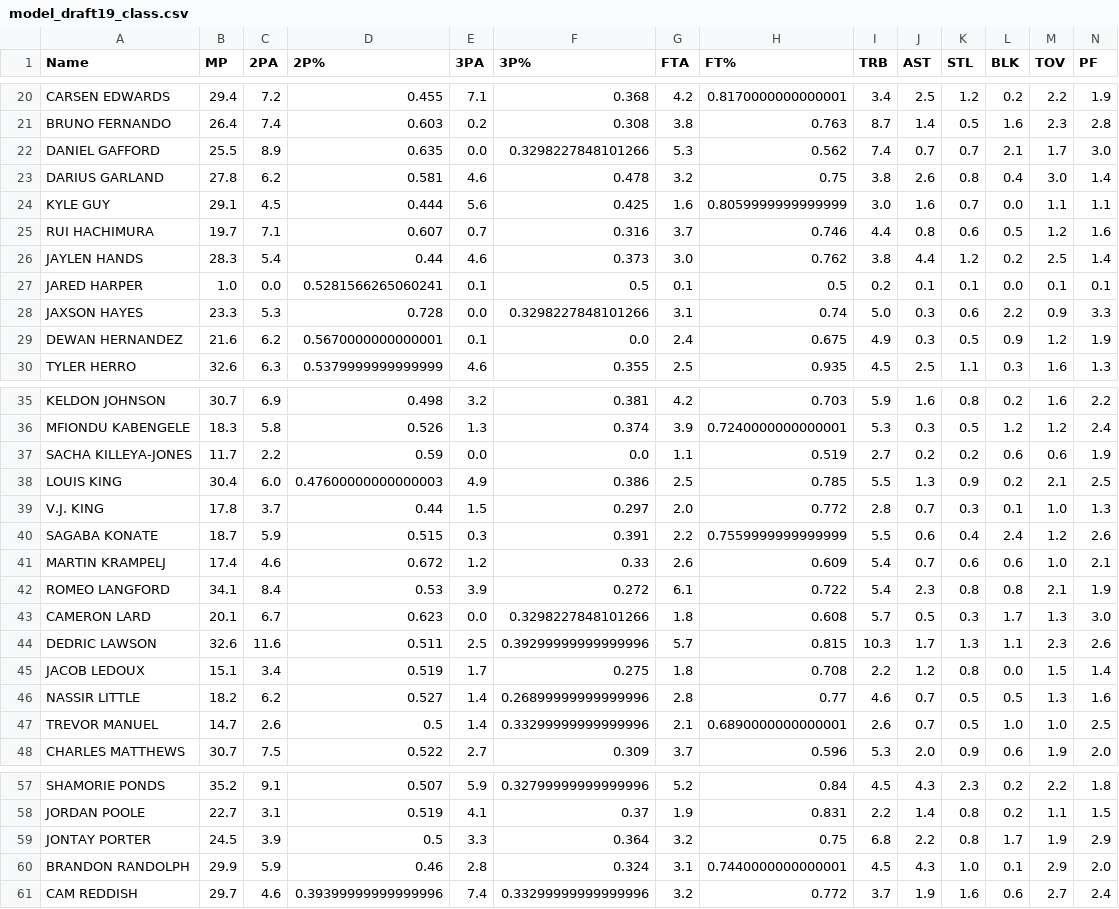
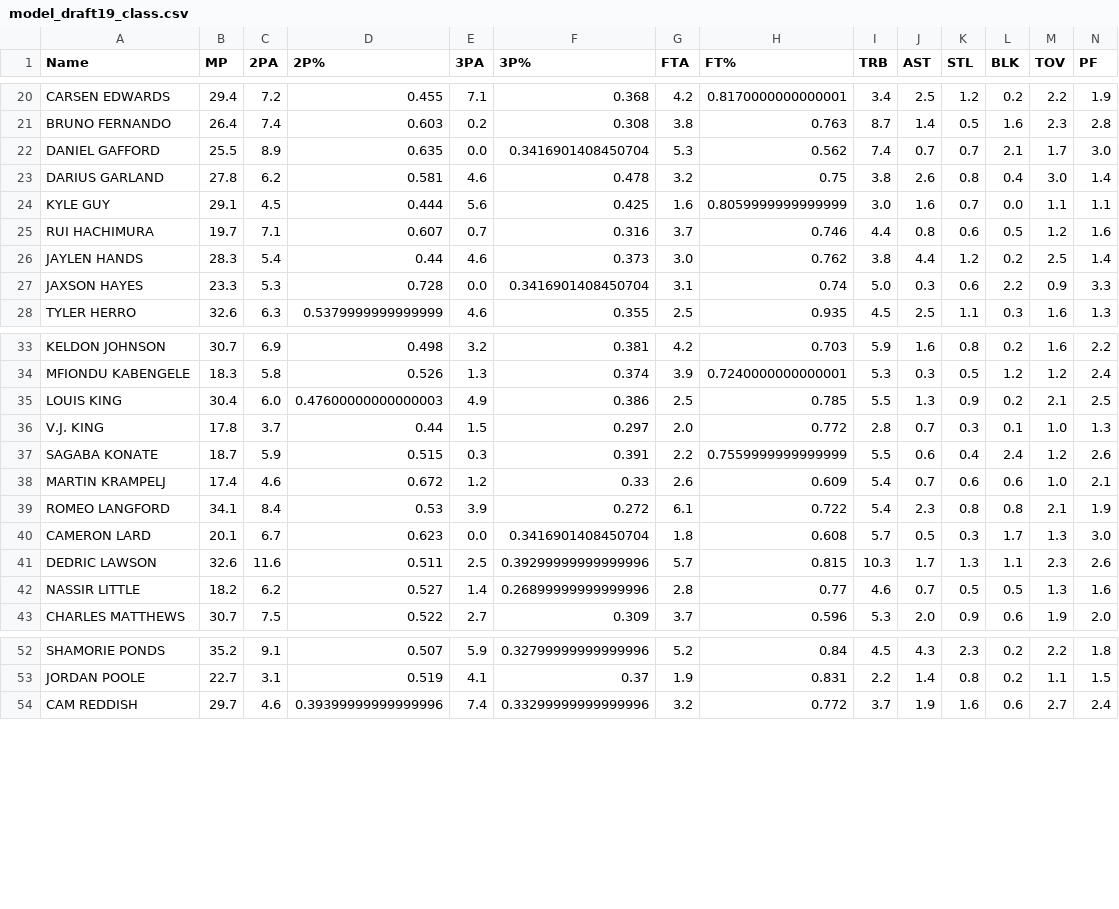
Before and after one commit to JacoboP/Ironhack_final_project, a CSV file: input/model_draft19_class.csv, drawn as a sheet; only a part is shown, gaps mark what is left out; removed rows and columns are numbered as before the commit, all else as after; rows hold the shown columns only; the diff covers the shown part only; the diff names each change by its address in the sheet, - before the commit and + after, or states it on an @@ line.

```diff
--- a/input/model_draft19_class.csv
+++ b/input/model_draft19_class.csv
-F22 (3P%): 0.3298227848101266
+F22 (3P%): 0.3416901408450704
-row 27: JARED HARPER | 1.0 | 0.0 | 0.5281566265060241 | 0.1 | 0.5 | 0.1 | 0.5 | 0.2 | 0.1 | 0.1 | 0.0 | 0.1 | 0.1
-F27 (3P%): 0.3298227848101266
+F27 (3P%): 0.3416901408450704
-row 29: DEWAN HERNANDEZ | 21.6 | 6.2 | 0.5670000000000001 | 0.1 | 0.0 | 2.4 | 0.675 | 4.9 | 0.3 | 0.5 | 0.9 | 1.2 | 1.9
-row 37: SACHA KILLEYA-JONES | 11.7 | 2.2 | 0.59 | 0.0 | 0.0 | 1.1 | 0.519 | 2.7 | 0.2 | 0.2 | 0.6 | 0.6 | 1.9
-F40 (3P%): 0.3298227848101266
+F40 (3P%): 0.3416901408450704
-row 45: JACOB LEDOUX | 15.1 | 3.4 | 0.519 | 1.7 | 0.275 | 1.8 | 0.708 | 2.2 | 1.2 | 0.8 | 0.0 | 1.5 | 1.4
-row 47: TREVOR MANUEL | 14.7 | 2.6 | 0.5 | 1.4 | 0.33299999999999996 | 2.1 | 0.6890000000000001 | 2.6 | 0.7 | 0.5 | 1.0 | 1.0 | 2.5
-row 59: JONTAY PORTER | 24.5 | 3.9 | 0.5 | 3.3 | 0.364 | 3.2 | 0.75 | 6.8 | 2.2 | 0.8 | 1.7 | 1.9 | 2.9
-row 60: BRANDON RANDOLPH | 29.9 | 5.9 | 0.46 | 2.8 | 0.324 | 3.1 | 0.7440000000000001 | 4.5 | 4.3 | 1.0 | 0.1 | 2.9 | 2.0
```
Also changed, not shown: 1 removed row and 2 edited cells elsewhere in this file, input/college_nba.csv, input/draft19_class.csv, 6 other files.
